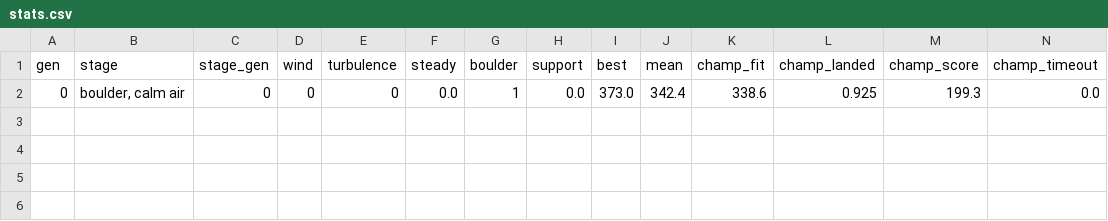
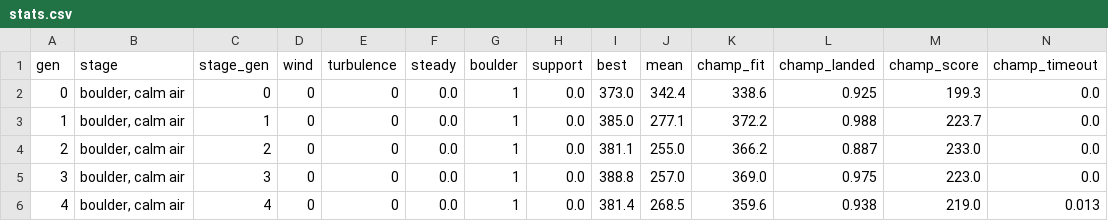
Before and after one commit to JCA374/lunarlander-curriculum, a CSV file: runs/H/stats.csv, drawn as a sheet; only a part is shown; rows hold the shown columns only; the diff names each change by its address in the sheet, - before the commit and + after, or states it on an @@ line.

```diff
--- a/runs/H/stats.csv
+++ b/runs/H/stats.csv
+row 3: 1 | boulder, calm air | 1 | 0 | 0 | 0.0 | 1 | 0.0 | 385.0 | 277.1 | 372.2 | 0.988 | 223.7 | 0.0
+row 4: 2 | boulder, calm air | 2 | 0 | 0 | 0.0 | 1 | 0.0 | 381.1 | 255.0 | 366.2 | 0.887 | 233.0 | 0.0
+row 5: 3 | boulder, calm air | 3 | 0 | 0 | 0.0 | 1 | 0.0 | 388.8 | 257.0 | 369.0 | 0.975 | 223.0 | 0.0
+row 6: 4 | boulder, calm air | 4 | 0 | 0 | 0.0 | 1 | 0.0 | 381.4 | 268.5 | 359.6 | 0.938 | 219.0 | 0.013
```
Also changed, not shown: 2 other files.
